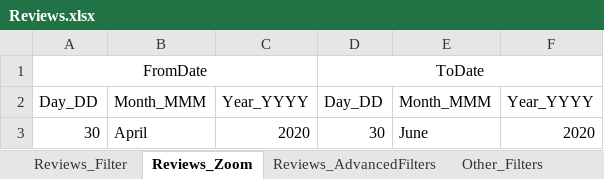
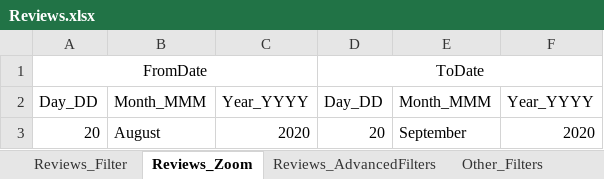
Before and after one commit to DAC-Projects/DACAutomation, an Excel workbook: data/Reviews.xlsx, sheet Reviews_Zoom, drawn as a sheet; values as stored, in another font and other column widths than the file's, no borders; removed rows and columns are numbered as before the commit, all else as after; the diff names each change by its address in the sheet, - before the commit and + after, or states it on an @@ line.

```diff
--- a/data/Reviews.xlsx (sheet Reviews_Zoom)
+++ b/data/Reviews.xlsx (sheet Reviews_Zoom)
-row 3: 30 | April | 2020 | 30 | June | 2020
+row 3: 20 | August | 2020 | 20 | September | 2020
```
Also changed, not shown: sheet Reviews_AdvancedFilters, data/Filter.xlsx, data/GroupAndAccountKeywords.xlsx, 12 other files.
